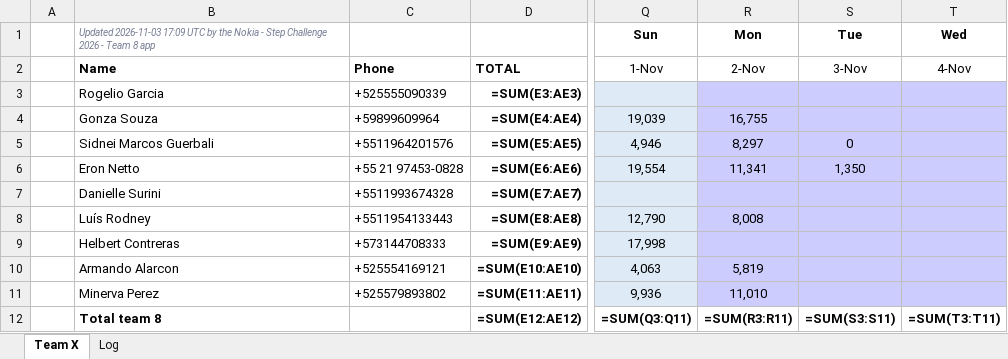
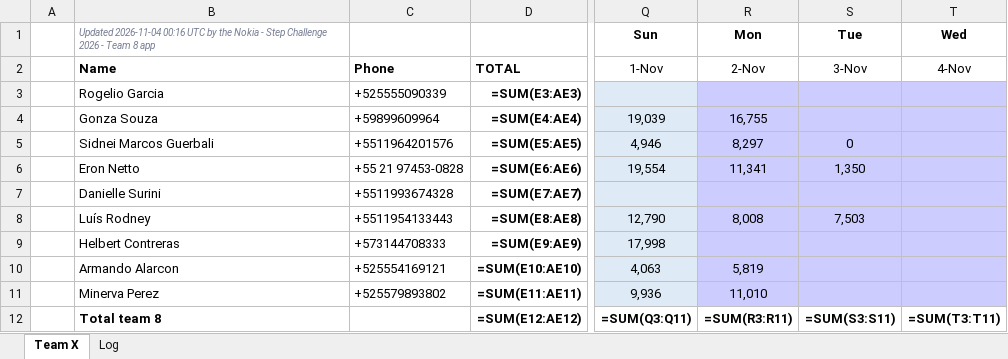
Before and after one commit to eronbfr/Step-Tracking-Challenge, an Excel workbook: step-tracking_Team8.xlsx, sheet Team X, drawn as a sheet; only a part is shown, gaps mark what is left out; values as stored, in another font and other column widths than the file's, no borders; formulas without a stored value are shown as written; the diff names each change by its address in the sheet, - before the commit and + after, or states it on an @@ line.

```diff
--- a/step-tracking_Team8.xlsx (sheet Team X)
+++ b/step-tracking_Team8.xlsx (sheet Team X)
-B1: Updated 2026-11-03 17:09 UTC by…
+B1: Updated 2026-11-04 00:16 UTC by…
-S8: (empty)
+S8: 7,503
```
Also changed, not shown: sheet Log, 2 other files.
